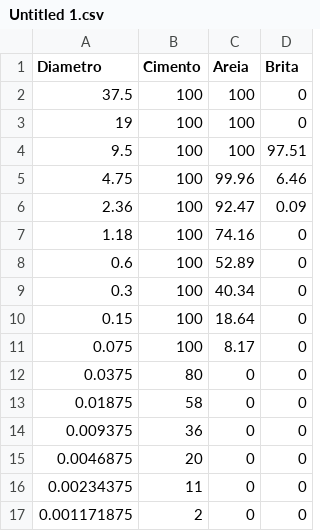
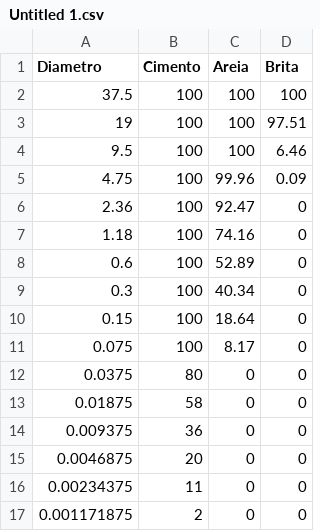
Before and after one commit to kalebe-oscar/PPT, a CSV file: Untitled 1.csv, drawn as a sheet.

Commit message:
Add files via upload

```diff
--- a/Untitled 1.csv
+++ b/Untitled 1.csv
@@ -1,7 +1,7 @@
 Diametro,Cimento,Areia,Brita
-37.5,100,100,0
-19,100,100,0
-9.5,100,100,97.51
-4.75,100,99.96,6.46
-2.36,100,92.47,0.09
+37.5,100,100,100
+19,100,100,97.51
+9.5,100,100,6.46
+4.75,100,99.96,0.09
+2.36,100,92.47,0
 1.18,100,74.16,0
```
